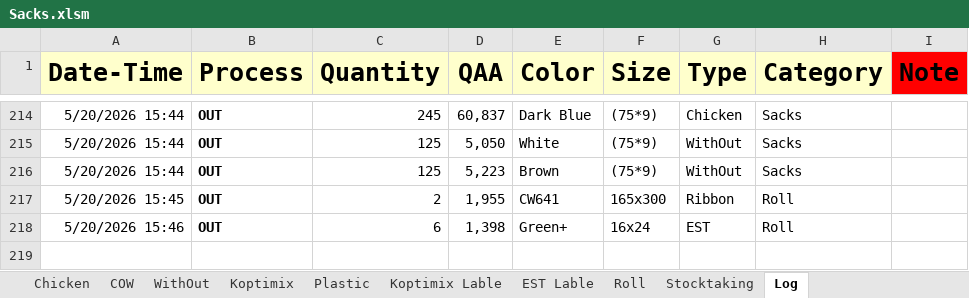
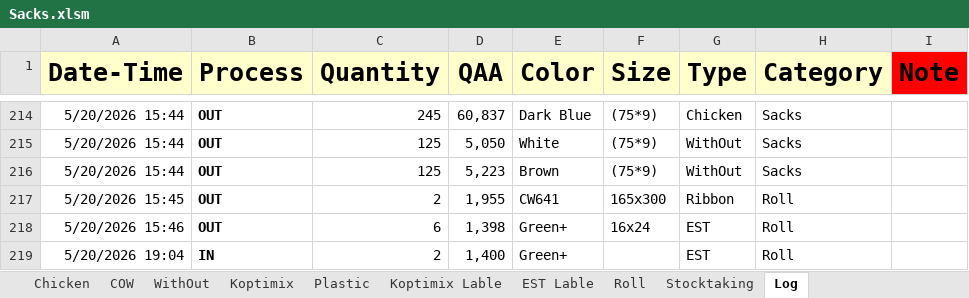
Before and after one commit to Hamzakafeh/est-ims, an Excel workbook: zones/zone3/2026/05-May/Sacks.xlsm, sheet Log, drawn as a sheet; only a part is shown, gaps mark what is left out; values as stored, in another font and other column widths than the file's, no borders; conditional formats not drawn; the diff names each change by its address in the sheet, - before the commit and + after, or states it on an @@ line.

```diff
--- a/zones/zone3/2026/05-May/Sacks.xlsm (sheet Log)
+++ b/zones/zone3/2026/05-May/Sacks.xlsm (sheet Log)
+row 219: 5/20/2026 19:04 | IN | 2 | 1,400 | Green+ |  | EST | Roll
```
Also changed, not shown: sheet Roll, sheet Stocktaking, 2 other files.
